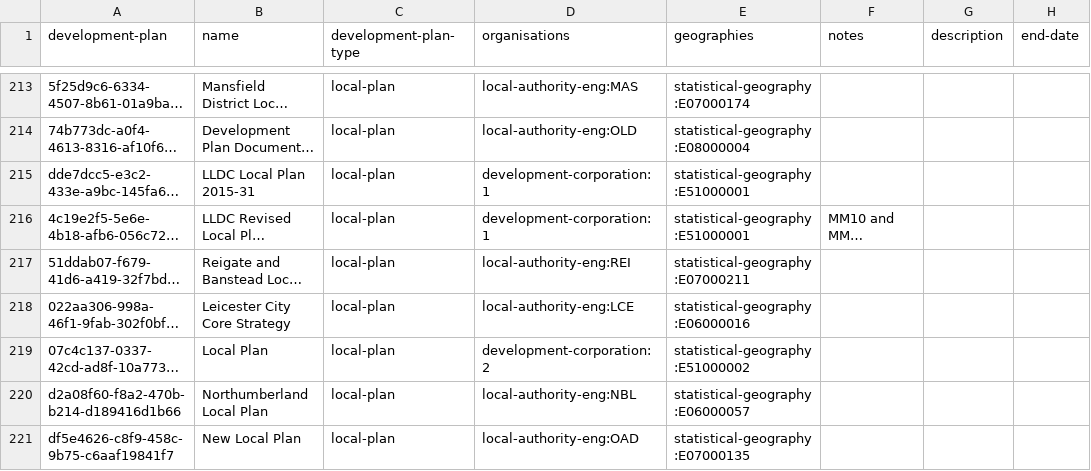
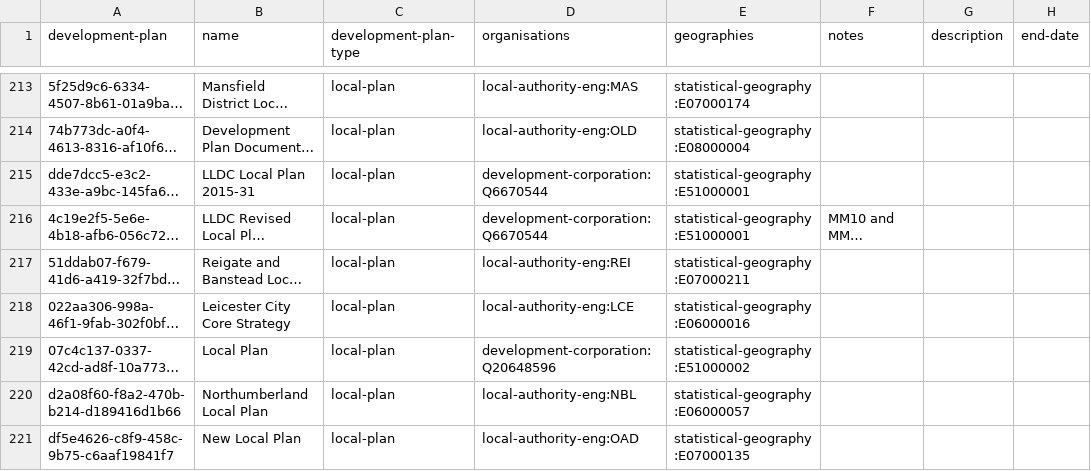
Before and after one commit to digital-land/alpha-data, a CSV file: local-plans/development-plan.csv, drawn as a sheet; only a part is shown, gaps mark what is left out; long unchanged cells end in …; the diff names each change by its address in the sheet, - before the commit and + after, or states it on an @@ line.

```diff
--- a/local-plans/development-plan.csv
+++ b/local-plans/development-plan.csv
-D215:D216 (organisations): development-corporation:1
+D215:D216 (organisations): development-corporation:Q6670544
-D219 (organisations): development-corporation:2
+D219 (organisations): development-corporation:Q20648596
```
Also changed, not shown: local-plans/development-plan-timetable.csv, 1 other file.
